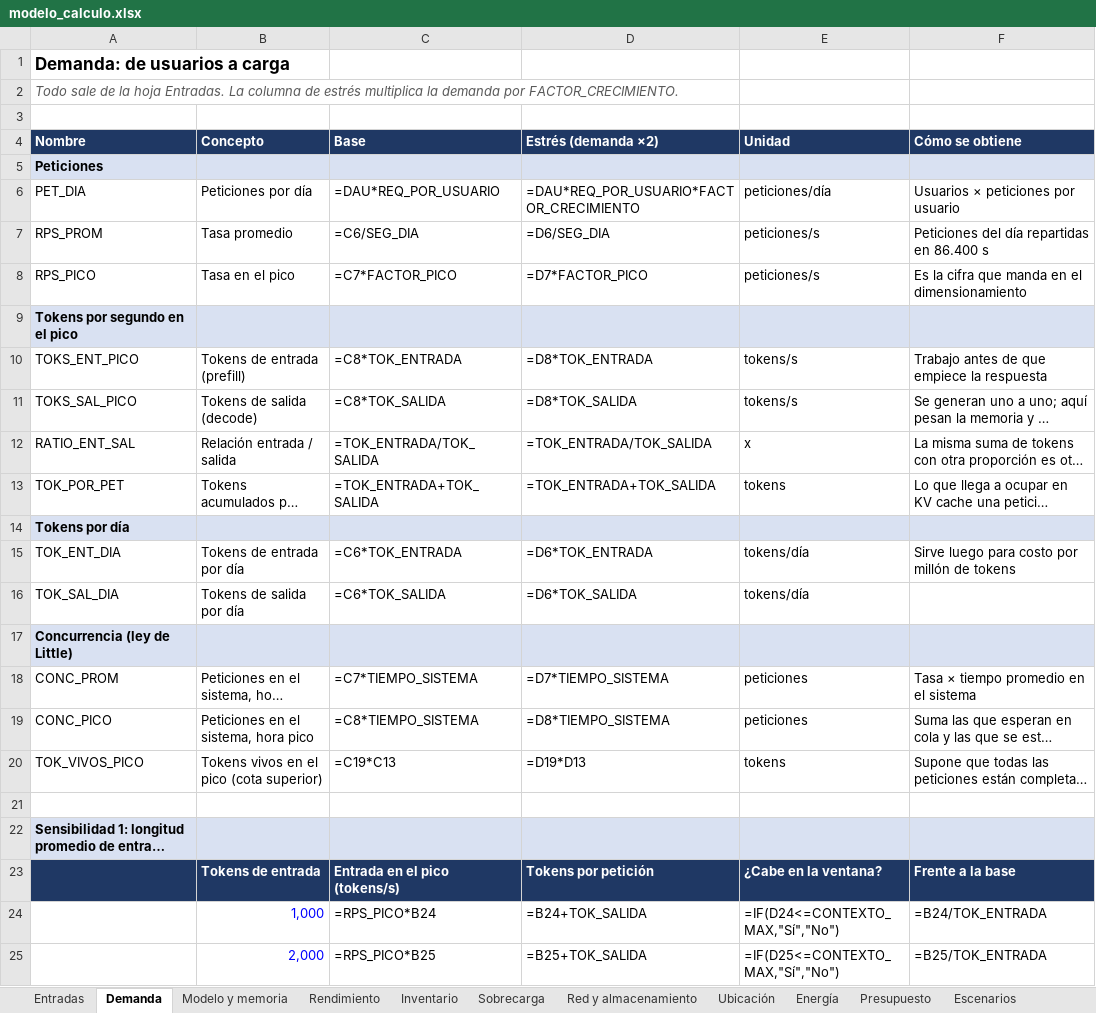
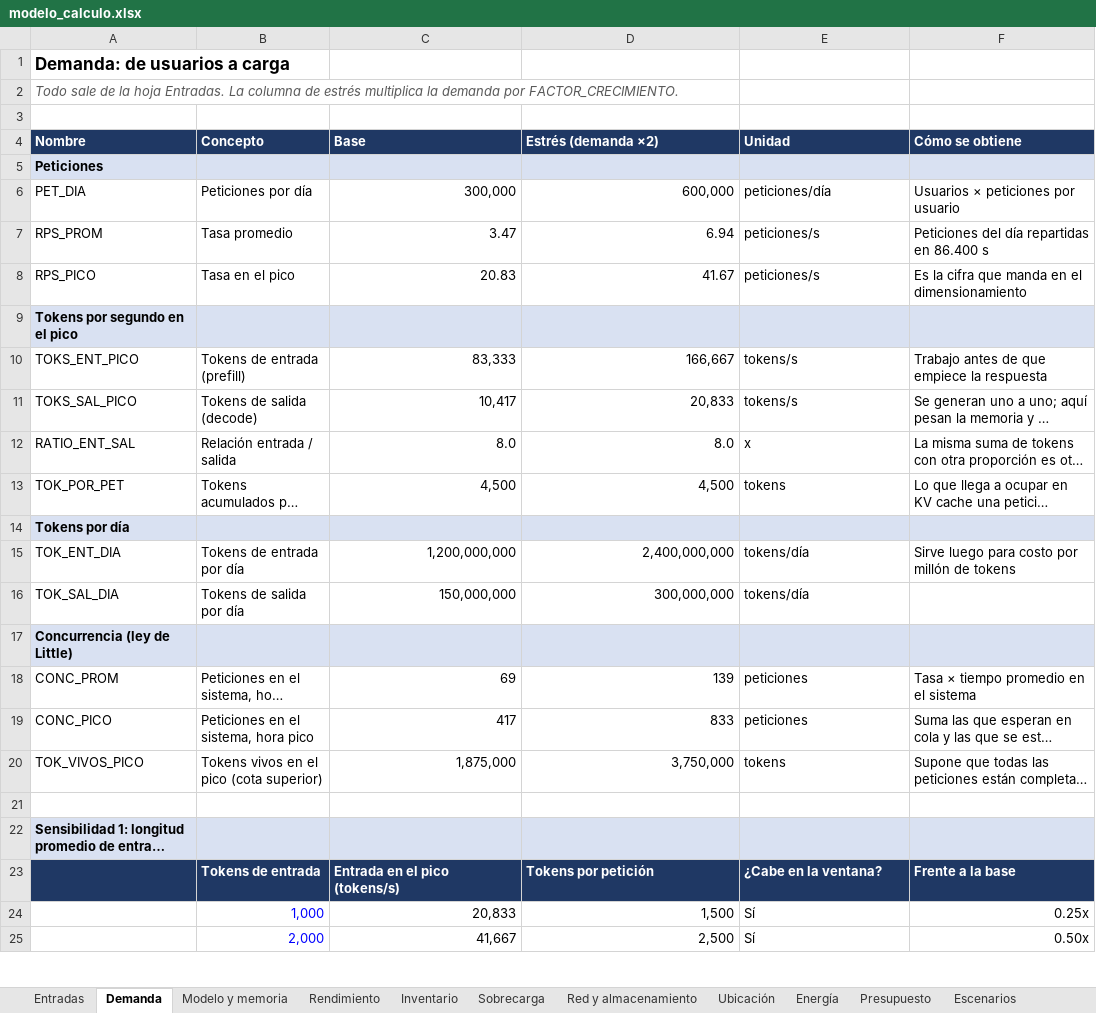
Before and after one commit to bricenojuliana/AYGO-LLM-Service-Design, an Excel workbook: modelo/modelo_calculo.xlsx, sheet Demanda, drawn as a sheet; only a part is shown; long unchanged cells end in …; values as stored, in another font and other column widths than the file's, no borders; formulas without a stored value are shown as written; the diff covers the shown part only; the diff names each change by its address in the sheet, - before the commit and + after, or states it on an @@ line.

```diff
--- a/modelo/modelo_calculo.xlsx (sheet Demanda)
+++ b/modelo/modelo_calculo.xlsx (sheet Demanda)
-C6 (Base): =DAU*REQ_POR_USUARIO
+C6 (Base): 300,000
-D6 (Estrés (demanda ×2)): =DAU*REQ_POR_USUARIO*FACTOR_CRECIMIENTO
+D6 (Estrés (demanda ×2)): 600,000
-C7 (Base): =C6/SEG_DIA
+C7 (Base): 3.47
-D7 (Estrés (demanda ×2)): =D6/SEG_DIA
+D7 (Estrés (demanda ×2)): 6.94
-C8 (Base): =C7*FACTOR_PICO
+C8 (Base): 20.83
-D8 (Estrés (demanda ×2)): =D7*FACTOR_PICO
+D8 (Estrés (demanda ×2)): 41.67
-C10 (Base): =C8*TOK_ENTRADA
+C10 (Base): 83,333
-D10 (Estrés (demanda ×2)): =D8*TOK_ENTRADA
+D10 (Estrés (demanda ×2)): 166,667
-C11 (Base): =C8*TOK_SALIDA
+C11 (Base): 10,417
-D11 (Estrés (demanda ×2)): =D8*TOK_SALIDA
+D11 (Estrés (demanda ×2)): 20,833
-C12 (Base): =TOK_ENTRADA/TOK_SALIDA
+C12 (Base): 8.0
-D12 (Estrés (demanda ×2)): =TOK_ENTRADA/TOK_SALIDA
+D12 (Estrés (demanda ×2)): 8.0
-C13 (Base): =TOK_ENTRADA+TOK_SALIDA
+C13 (Base): 4,500
-D13 (Estrés (demanda ×2)): =TOK_ENTRADA+TOK_SALIDA
+D13 (Estrés (demanda ×2)): 4,500
-C15 (Base): =C6*TOK_ENTRADA
+C15 (Base): 1,200,000,000
-D15 (Estrés (demanda ×2)): =D6*TOK_ENTRADA
+D15 (Estrés (demanda ×2)): 2,400,000,000
-C16 (Base): =C6*TOK_SALIDA
+C16 (Base): 150,000,000
-D16 (Estrés (demanda ×2)): =D6*TOK_SALIDA
+D16 (Estrés (demanda ×2)): 300,000,000
-C18 (Base): =C7*TIEMPO_SISTEMA
+C18 (Base): 69
-D18 (Estrés (demanda ×2)): =D7*TIEMPO_SISTEMA
+D18 (Estrés (demanda ×2)): 139
-C19 (Base): =C8*TIEMPO_SISTEMA
+C19 (Base): 417
-D19 (Estrés (demanda ×2)): =D8*TIEMPO_SISTEMA
+D19 (Estrés (demanda ×2)): 833
-C20 (Base): =C19*C13
+C20 (Base): 1,875,000
-D20 (Estrés (demanda ×2)): =D19*D13
+D20 (Estrés (demanda ×2)): 3,750,000
-C24 (Base): =RPS_PICO*B24
+C24 (Base): 20,833
-D24 (Estrés (demanda ×2)): =B24+TOK_SALIDA
+D24 (Estrés (demanda ×2)): 1,500
-E24 (Unidad): =IF(D24<=CONTEXTO_MAX,"Sí","No")
+E24 (Unidad): Sí
-F24 (Cómo se obtiene): =B24/TOK_ENTRADA
+F24 (Cómo se obtiene): 0.25x
-C25 (Base): =RPS_PICO*B25
+C25 (Base): 41,667
-D25 (Estrés (demanda ×2)): =B25+TOK_SALIDA
+D25 (Estrés (demanda ×2)): 2,500
-E25 (Unidad): =IF(D25<=CONTEXTO_MAX,"Sí","No")
+E25 (Unidad): Sí
-F25 (Cómo se obtiene): =B25/TOK_ENTRADA
+F25 (Cómo se obtiene): 0.50x
```
Also changed, not shown: 47 edited cells elsewhere in this sheet, sheet Escenarios, sheet Registro, sheet Modelo y memoria, sheet Inventario, sheet Energía, sheet Presupuesto, 6 more sheets, 4 other files.
